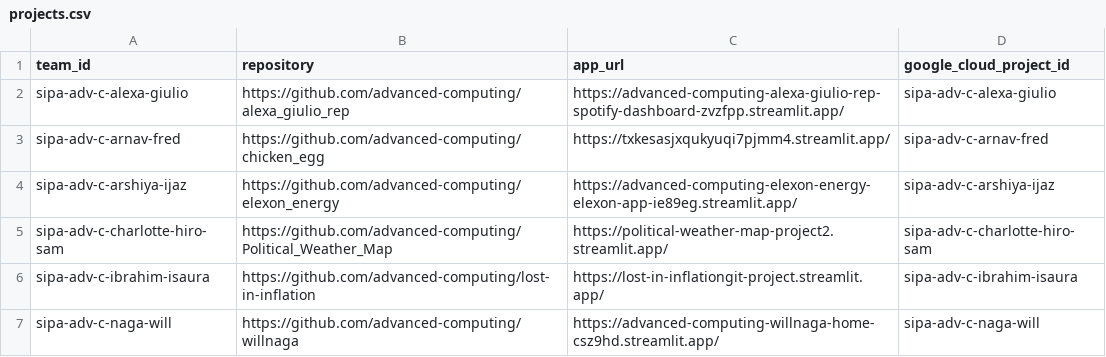
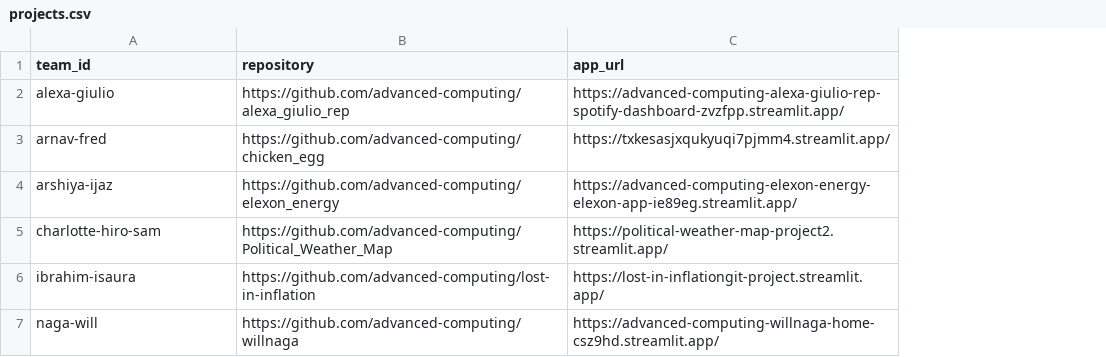
Before and after one commit to advanced-computing/course-materials, a CSV file: semesters/spring_2025/projects.csv, drawn as a sheet; the diff names each change by its address in the sheet, - before the commit and + after, or states it on an @@ line.

Commit message:
derive the Project IDs

```diff
--- a/semesters/spring_2025/projects.csv
+++ b/semesters/spring_2025/projects.csv
-column D (google_cloud_project_id), rows 2-7: sipa-adv-c-alexa-giulio | sipa-adv-c-arnav-fred | sipa-adv-c-arshiya-ijaz | sipa-adv-c-charlotte-hiro-sam | sipa-adv-c-ibrahim-isaura | sipa-adv-c-naga-will
-A2 (team_id): sipa-adv-c-alexa-giulio
+A2 (team_id): alexa-giulio
-A3 (team_id): sipa-adv-c-arnav-fred
+A3 (team_id): arnav-fred
-A4 (team_id): sipa-adv-c-arshiya-ijaz
+A4 (team_id): arshiya-ijaz
-A5 (team_id): sipa-adv-c-charlotte-hiro-sam
+A5 (team_id): charlotte-hiro-sam
-A6 (team_id): sipa-adv-c-ibrahim-isaura
+A6 (team_id): ibrahim-isaura
-A7 (team_id): sipa-adv-c-naga-will
+A7 (team_id): naga-will
```
Also changed, not shown: 6 other files.
